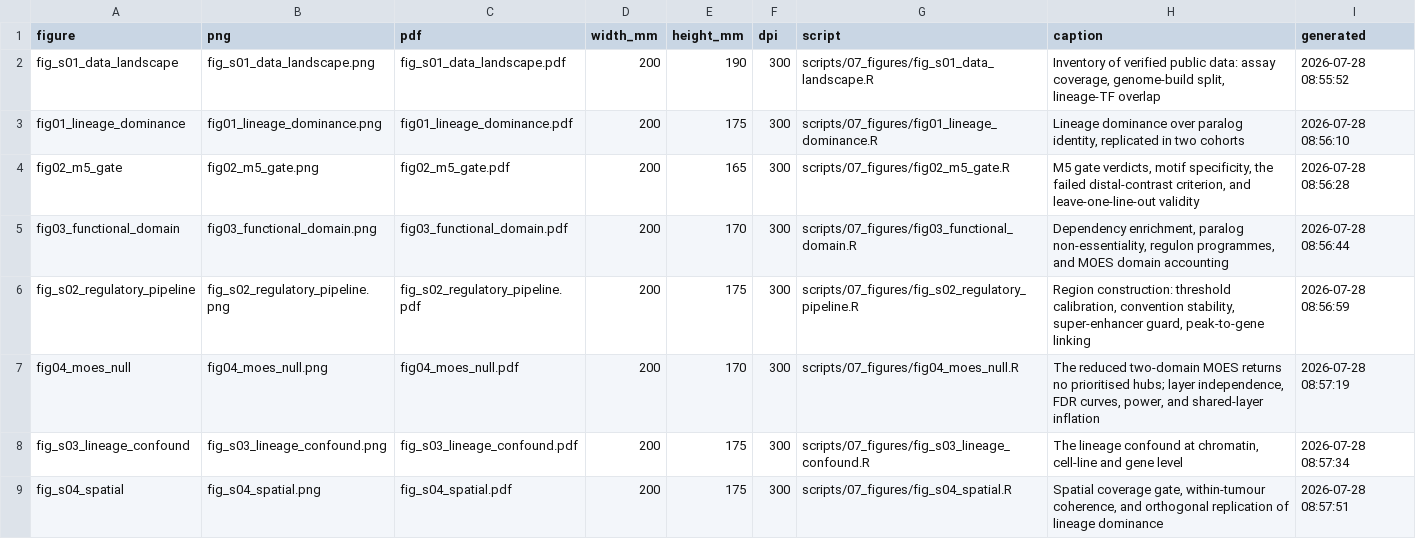
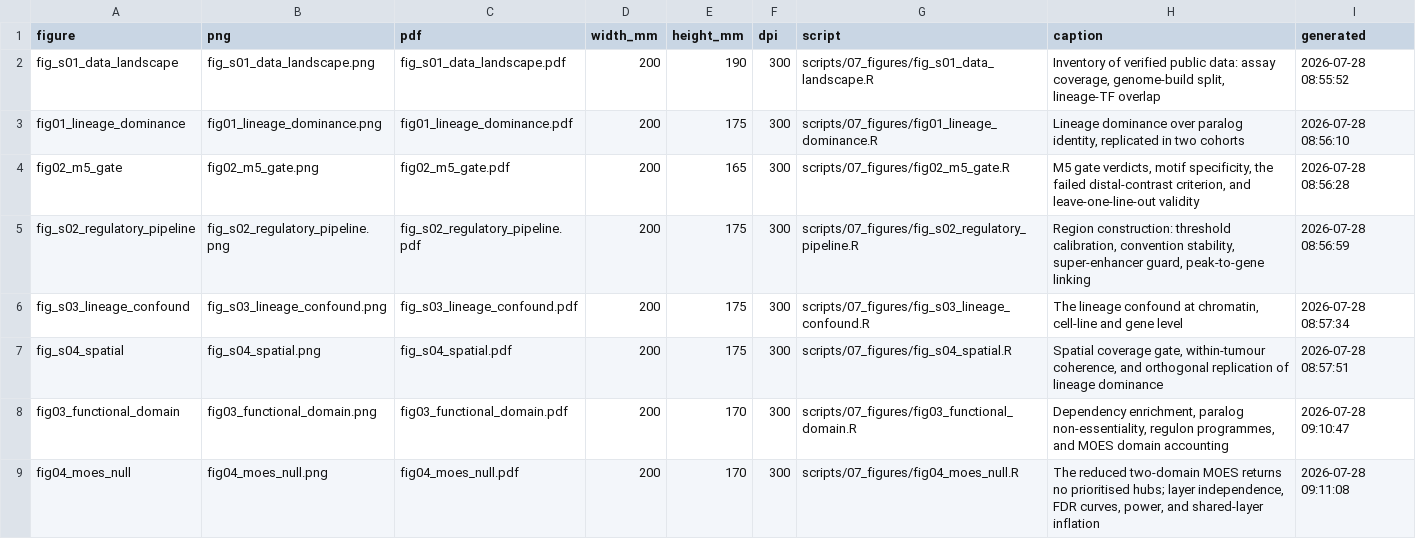
Before and after one commit to ImmunoScholar/sclc-myc-regulatory-hubs, a CSV file: figures/figure_manifest.csv, drawn as a sheet; removed rows and columns are numbered as before the commit, all else as after; the diff names each change by its address in the sheet, - before the commit and + after, or states it on an @@ line.

Commit message:
M10: Quarto report, rendered against files rather than prose (D-043)
report.qmd -> report.html. Every number is read at render time from the CSVs the
analysis wrote; none is typed in. The render script refuses to run if expected
analysis outputs are missing, so a stale pipeline cannot produce a
fresh-looking document.

Quarto CLI is not installed here, so the render script prefers quarto and falls
back to knitr + pandoc, both already pinned in renv.lock. The fallback is
announced rather than silent and differs in presentation only. Quarto's @sec-
cross-references were replaced with plain markdown anchors, which render under
both -- under pandoc alone the Quarto syntax appeared literally as "@sec-m5".

A lint (02_lint_outputs.R) enforces contract section 7: five prohibited terms,
and the MOES interpretive-limit statement in the README and in the legend of
every figure presenting MOES. It FAILED on first run, on real violations:
fig03's caption used "validated" of this project's own result, the README lacked
the statement in the contract's wording, and fig04 -- the one figure that
actually presents MOES -- lacked it entirely. All three fixed. Remaining hits
are the contract's own disclaimer quoted verbatim, allowlisted with reasons.

The report states the pre-registered controls as they fell, which is mostly
badly. The NEGATIVE control is recorded as VACUOUS, not passed: it asks that
housekeeping promoters not rank as paralog-specific hubs, and since MOES
produces no hubs nothing can fail it. Calling that a pass would repeat the
vacuous-pass error already caught in the hg19 build assertion (R-16). The
POSITIVE control is NOT MET -- BCL2 sits in the MYCN regulon, best MYC rank 128
at FDR 0.93, MCL1 in no regulon.

Two contract commitments are recorded as not done rather than dropped: Aim 3's
drug-response association was never carried out, and the Jung 2017 benchmark
signature was never curated. An aim that quietly disappears between
specification and write-up is the easiest overstatement to commit and the
hardest for a reader to detect.

```diff
--- a/figures/figure_manifest.csv
+++ b/figures/figure_manifest.csv
-row 5: fig03_functional_domain | fig03_functional_domain.png | fig03_functional_domain.pdf | 200 | 170 | 300 | scripts/07_figures/fig03_functional_domain.R | Dependency enrichment, paralog non-essentiality, regulon programmes, and MOES domain accounting | 2026-07-28 08:56:44
-row 7: fig04_moes_null | fig04_moes_null.png | fig04_moes_null.pdf | 200 | 170 | 300 | scripts/07_figures/fig04_moes_null.R | The reduced two-domain MOES returns no prioritised hubs; layer independence, FDR curves, power, and shared-layer inflation | 2026-07-28 08:57:19
+row 8: fig03_functional_domain | fig03_functional_domain.png | fig03_functional_domain.pdf | 200 | 170 | 300 | scripts/07_figures/fig03_functional_domain.R | Dependency enrichment, paralog non-essentiality, regulon programmes, and MOES domain accounting | 2026-07-28 09:10:47
+row 9: fig04_moes_null | fig04_moes_null.png | fig04_moes_null.pdf | 200 | 170 | 300 | scripts/07_figures/fig04_moes_null.R | The reduced two-domain MOES returns no prioritised hubs; layer independence, FDR curves, power, and shared-layer inflation | 2026-07-28 09:11:08
```
Also changed, not shown: 12 other files.
